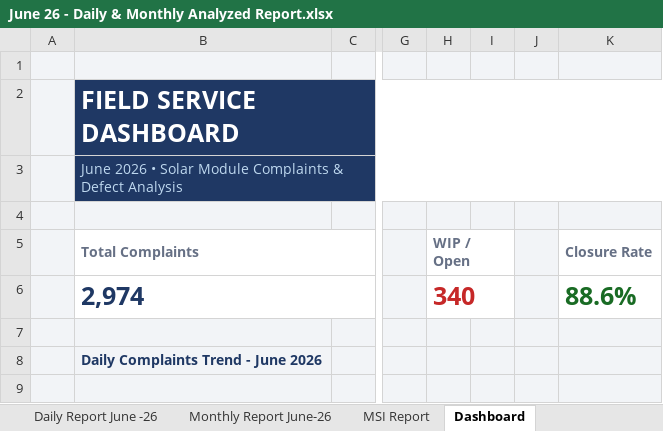
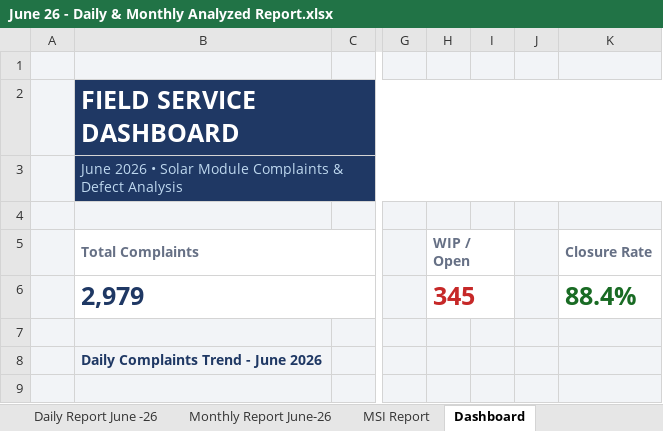
Before and after one commit to nithinjinaga/Premier-Energies-Service-Dashboard, an Excel workbook: June 26 - Daily & Monthly Analyzed Report.xlsx, sheet Dashboard, drawn as a sheet; only a part is shown, gaps mark what is left out; values as stored, in another font and other column widths than the file's, no borders; charts and pictures not drawn; the diff names each change by its address in the sheet, - before the commit and + after, or states it on an @@ line.

```diff
--- a/June 26 - Daily & Monthly Analyzed Report.xlsx (sheet Dashboard)
+++ b/June 26 - Daily & Monthly Analyzed Report.xlsx (sheet Dashboard)
-B6: 2,974
+B6: 2,979
-H6: 340
+H6: 345
-K6: 88.6%
+K6: 88.4%
```
Also changed, not shown: sheet MSI Report, 2 other files.
